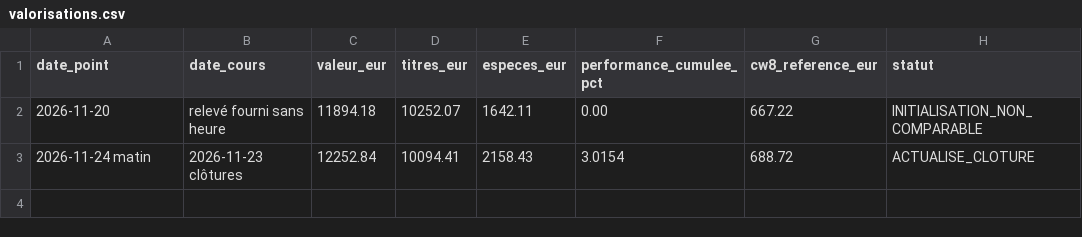
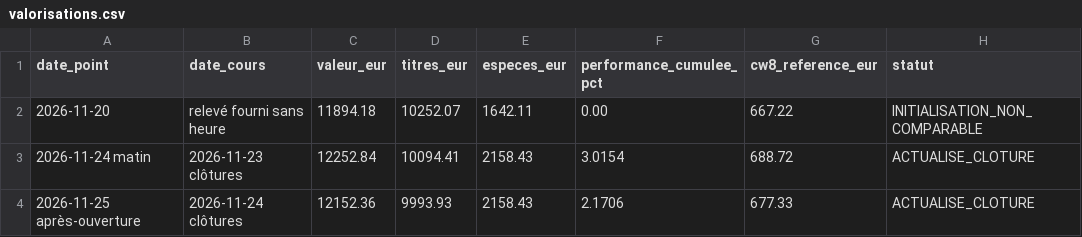
Before and after one commit to aym2020/ORD, a CSV file: registre/valorisations.csv, drawn as a sheet.

Commit message:
ORD 25/11 : clôtures du 24 et réévaluation US

```diff
--- a/registre/valorisations.csv
+++ b/registre/valorisations.csv
@@ -3 +3,2 @@ date_point,date_cours,valeur_eur,titres_eur,especes_eur,performance_cumulee_pct,
 2026-11-24 matin,2026-11-23 clôtures,12252.84,10094.41,2158.43,3.0154,688.72,ACTUALISE_CLOTURE
+2026-11-25 après-ouverture,2026-11-24 clôtures,12152.36,9993.93,2158.43,2.1706,677.33,ACTUALISE_CLOTURE
```
